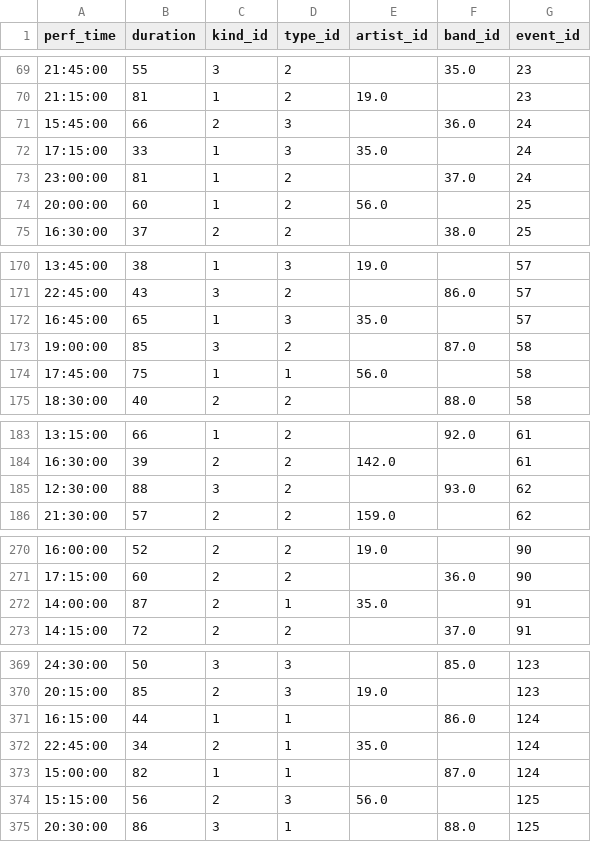
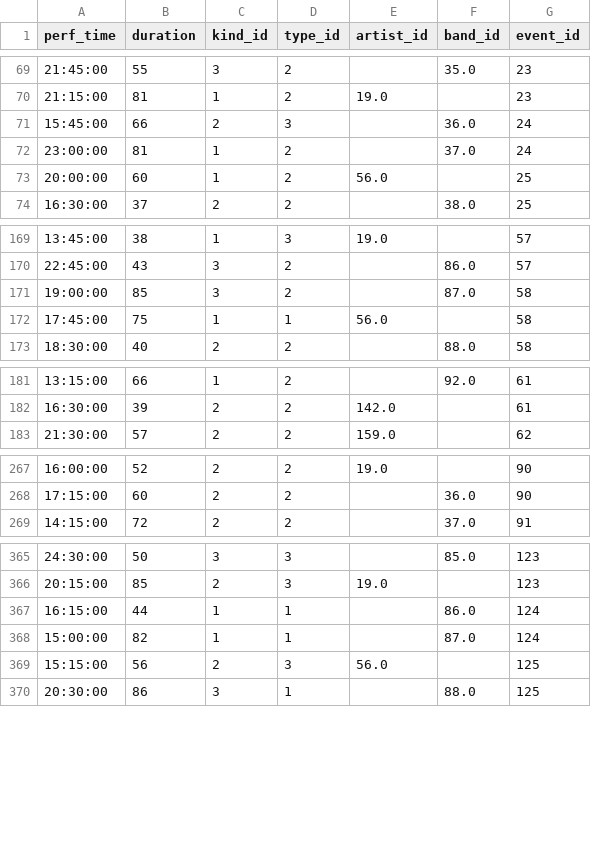
Before and after one commit to Nickp03/Databases-Ntua-Pulse_University_Music_Festival, a CSV file: code/performance.csv, drawn as a sheet; only a part is shown, gaps mark what is left out; the diff covers the shown part only.

Commit message:
Dropped some data instertions so that we only have trigger based errors (and not foreign key constraint errors)

```diff
--- a/code/performance.csv
+++ b/code/performance.csv
@@ -71,3 +71,2 @@ perf_time,duration,kind_id,type_id,artist_id,band_id,event_id
 15:45:00,66,2,3,,36.0,24
-17:15:00,33,1,3,35.0,,24
 23:00:00,81,1,2,,37.0,24
@@ -171,3 +170,2 @@ perf_time,duration,kind_id,type_id,artist_id,band_id,event_id
 22:45:00,43,3,2,,86.0,57
-16:45:00,65,1,3,35.0,,57
 19:00:00,85,3,2,,87.0,58
@@ -184,3 +182,2 @@ perf_time,duration,kind_id,type_id,artist_id,band_id,event_id
 16:30:00,39,2,2,142.0,,61
-12:30:00,88,3,2,,93.0,62
 21:30:00,57,2,2,159.0,,62
@@ -271,3 +268,2 @@ perf_time,duration,kind_id,type_id,artist_id,band_id,event_id
 17:15:00,60,2,2,,36.0,90
-14:00:00,87,2,1,35.0,,91
 14:15:00,72,2,2,,37.0,91
@@ -371,3 +367,2 @@ perf_time,duration,kind_id,type_id,artist_id,band_id,event_id
 16:15:00,44,1,1,,86.0,124
-22:45:00,34,2,1,35.0,,124
 15:00:00,82,1,1,,87.0,124
```
Also changed, not shown: 4 removed rows elsewhere in this file, code/artist_band.csv, 1 other file.
